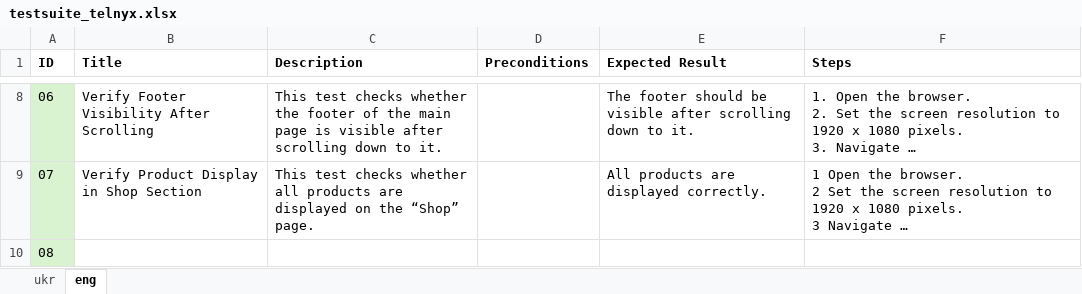
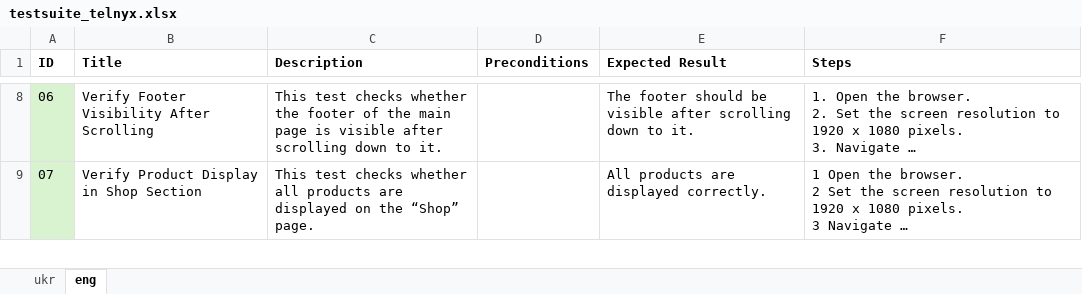
Before and after one commit to gadiim/23.09.24_cypress_project, an Excel workbook: testsuite_telnyx.xlsx, sheet eng, drawn as a sheet; only a part is shown, gaps mark what is left out; long unchanged cells end in …; values as stored, in another font and other column widths than the file's, no borders; removed rows and columns are numbered as before the commit, all else as after; the diff covers the shown part only; the diff names each change by its address in the sheet, - before the commit and + after, or states it on an @@ line.

```diff
--- a/testsuite_telnyx.xlsx (sheet eng)
+++ b/testsuite_telnyx.xlsx (sheet eng)
-row 10: 08
```
Also changed, not shown: 1 added row elsewhere in this sheet, 1 other file.
